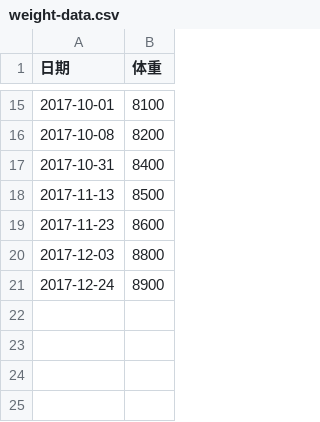
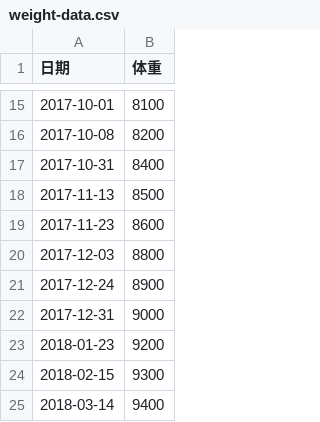
Before and after one commit to raof01/utilities, a CSV file: python/growth/weight-data.csv, drawn as a sheet; only a part is shown, gaps mark what is left out; the diff names each change by its address in the sheet, - before the commit and + after, or states it on an @@ line.

Commit message:
update growth data

```diff
--- a/python/growth/weight-data.csv
+++ b/python/growth/weight-data.csv
+row 22: 2017-12-31 | 9000
+row 23: 2018-01-23 | 9200
+row 24: 2018-02-15 | 9300
+row 25: 2018-03-14 | 9400
```
Also changed, not shown: python/growth/height-data.csv, 6 other files.
